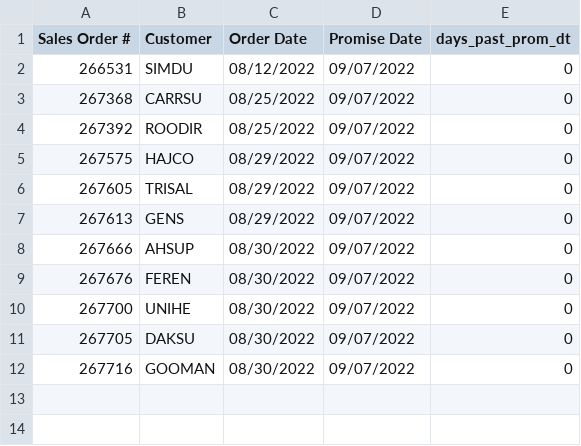
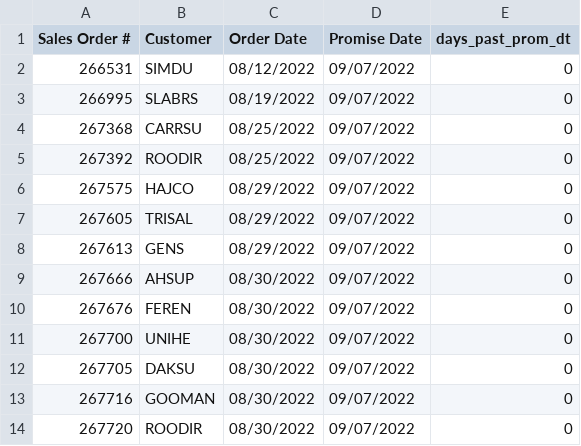
Before and after one commit to famcomfg/pi, a CSV file: out_dso_wrse_qoh_gt0_summ_dash.csv, drawn as a sheet; the diff names each change by its address in the sheet, - before the commit and + after, or states it on an @@ line.

```diff
--- a/out_dso_wrse_qoh_gt0_summ_dash.csv
+++ b/out_dso_wrse_qoh_gt0_summ_dash.csv
+row 3: 266995 | SLABRS | 08/19/2022 | 09/07/2022 | 0
+row 14: 267720 | ROODIR | 08/30/2022 | 09/07/2022 | 0
```
Also changed, not shown: out_dso_wrse_qoh_gt0_amaz_web_dtl_dash.csv, out_dso_wrse_qoh_gt0_amaz_web_summ_dash.csv, 1 other file.
